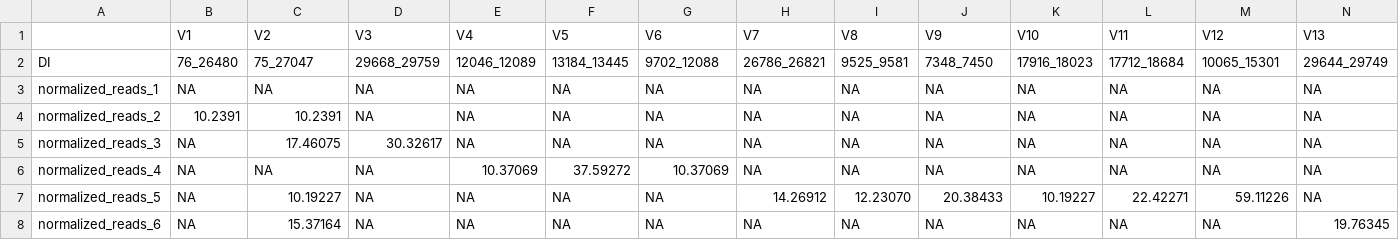
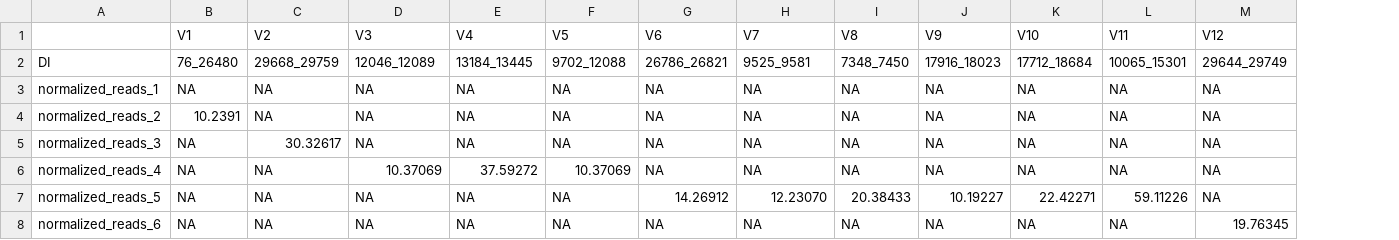
Before and after one commit to BROOKELAB/SARS-CoV-2-DVGs, a CSV file: dvg_tracking/dvg_432686.csv, drawn as a sheet; the diff names each change by its address in the sheet, - before the commit and + after, or states it on an @@ line.

```diff
--- a/dvg_tracking/dvg_432686.csv
+++ b/dvg_tracking/dvg_432686.csv
-column N (V13), rows 2-8: 29644_29749 | NA | NA | NA | NA | NA | 19.76345
-C2 (V2): 75_27047
+C2 (V2): 29668_29759
-D2 (V3): 29668_29759
+D2 (V3): 12046_12089
-E2 (V4): 12046_12089
+E2 (V4): 13184_13445
-F2 (V5): 13184_13445
+F2 (V5): 9702_12088
-G2 (V6): 9702_12088
+G2 (V6): 26786_26821
-H2 (V7): 26786_26821
+H2 (V7): 9525_9581
-I2 (V8): 9525_9581
+I2 (V8): 7348_7450
-J2 (V9): 7348_7450
+J2 (V9): 17916_18023
-K2 (V10): 17916_18023
+K2 (V10): 17712_18684
-L2 (V11): 17712_18684
+L2 (V11): 10065_15301
-M2 (V12): 10065_15301
+M2 (V12): 29644_29749
-C4 (V2): 10.2391
+C4 (V2): NA
-C5 (V2): 17.46075
+C5 (V2): 30.32617
-D5 (V3): 30.32617
+D5 (V3): NA
-D6 (V3): NA
+D6 (V3): 10.37069
-E6 (V4): 10.37069
+E6 (V4): 37.59272
-F6 (V5): 37.59272
+F6 (V5): 10.37069
-G6 (V6): 10.37069
+G6 (V6): NA
-C7 (V2): 10.19227
+C7 (V2): NA
-G7 (V6): NA
+G7 (V6): 14.26912
-H7 (V7): 14.26912
+H7 (V7): 12.23070
-I7 (V8): 12.23070
+I7 (V8): 20.38433
-J7 (V9): 20.38433
+J7 (V9): 10.19227
-K7 (V10): 10.19227
+K7 (V10): 22.42271
-L7 (V11): 22.42271
+L7 (V11): 59.11226
-M7 (V12): 59.11226
+M7 (V12): NA
-C8 (V2): 15.37164
+C8 (V2): NA
-M8 (V12): NA
+M8 (V12): 19.76345
```
Also changed, not shown: dvg_tracking/dvg_433227.csv, dvg_tracking/dvg_445602.csv, 8 other files.
